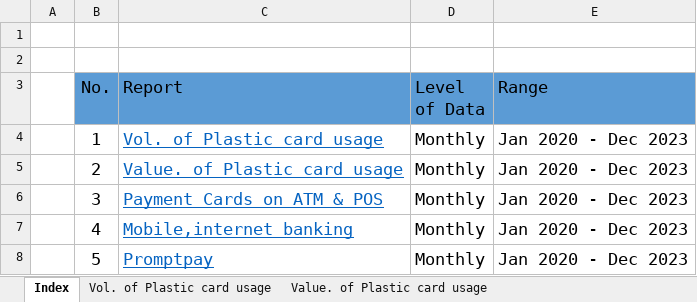
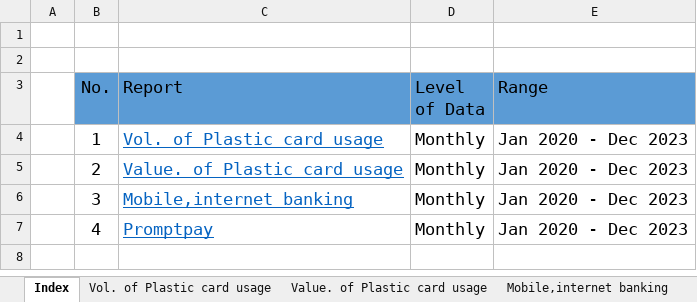
Before and after one commit to chayaphon/Data_Wrangling, an Excel workbook: Sources/Data.xlsx, sheet Index, drawn as a sheet; values as stored, in another font and other column widths than the file's, no borders; the diff names each change by its address in the sheet, - before the commit and + after, or states it on an @@ line.

```diff
--- a/Sources/Data.xlsx (sheet Index)
+++ b/Sources/Data.xlsx (sheet Index)
-C6 (Report): Payment Cards on ATM & POS
+C6 (Report): Mobile,internet banking
-C7 (Report): Mobile,internet banking
+C7 (Report): Promptpay
-row 8:  | 5 | Promptpay | Monthly | Jan 2020 - Dec 2023
```
Also changed, not shown: other sheet tabs, 10 other files.
